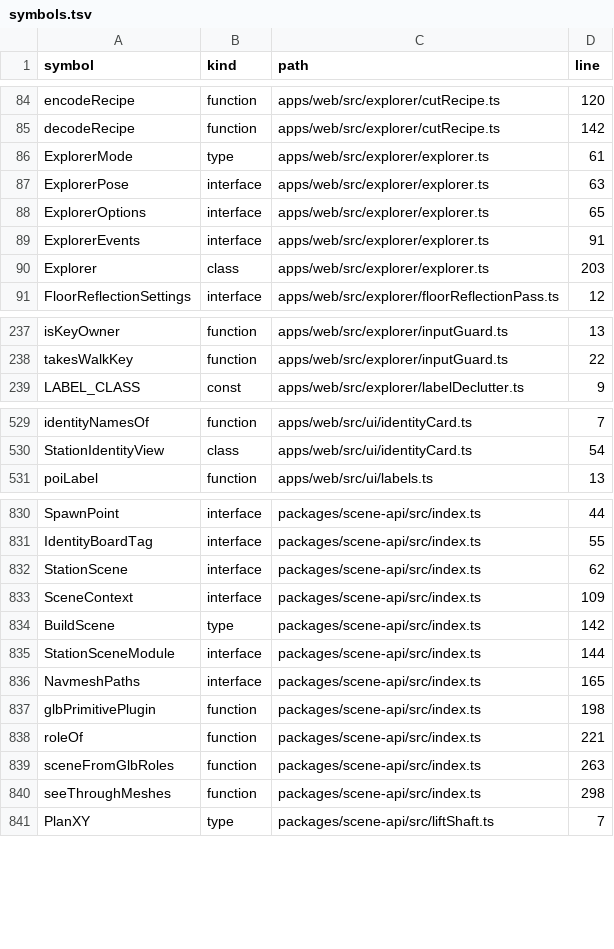
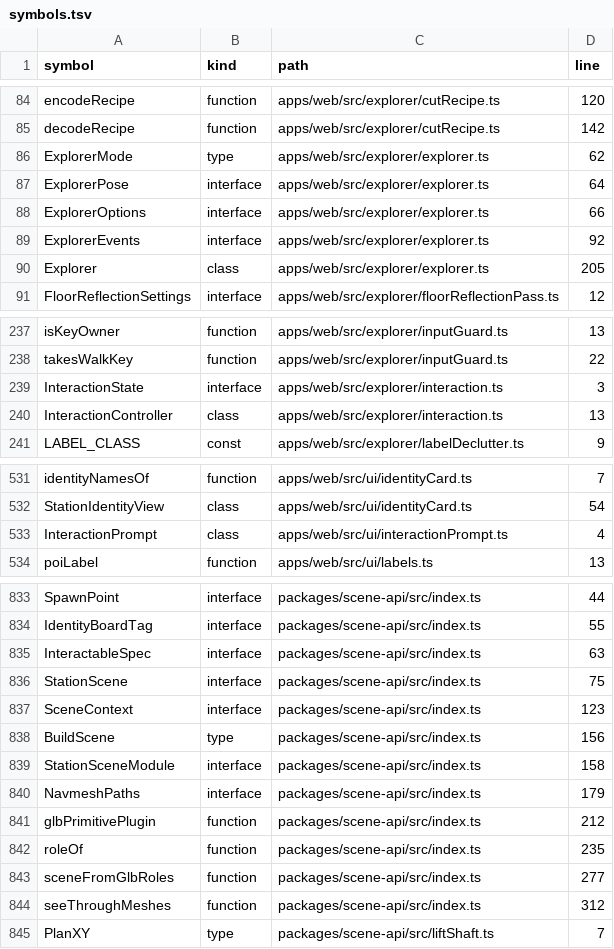
Before and after one commit to nurockplayer/gteki, a TSV file: docs/map/symbols.tsv, drawn as a sheet; only a part is shown, gaps mark what is left out; the diff covers the shown part only.

```diff
--- a/docs/map/symbols.tsv
+++ b/docs/map/symbols.tsv
@@ -85,7 +85,7 @@ encodeRecipe	function	apps/web/src/explorer/cutRecipe.ts	120
 decodeRecipe	function	apps/web/src/explorer/cutRecipe.ts	142
-ExplorerMode	type	apps/web/src/explorer/explorer.ts	61
-ExplorerPose	interface	apps/web/src/explorer/explorer.ts	63
-ExplorerOptions	interface	apps/web/src/explorer/explorer.ts	65
-ExplorerEvents	interface	apps/web/src/explorer/explorer.ts	91
-Explorer	class	apps/web/src/explorer/explorer.ts	203
+ExplorerMode	type	apps/web/src/explorer/explorer.ts	62
+ExplorerPose	interface	apps/web/src/explorer/explorer.ts	64
+ExplorerOptions	interface	apps/web/src/explorer/explorer.ts	66
+ExplorerEvents	interface	apps/web/src/explorer/explorer.ts	92
+Explorer	class	apps/web/src/explorer/explorer.ts	205
 FloorReflectionSettings	interface	apps/web/src/explorer/floorReflectionPass.ts	12
@@ -238,2 +238,4 @@ isKeyOwner	function	apps/web/src/explorer/inputGuard.ts	13
 takesWalkKey	function	apps/web/src/explorer/inputGuard.ts	22
+InteractionState	interface	apps/web/src/explorer/interaction.ts	3
+InteractionController	class	apps/web/src/explorer/interaction.ts	13
 LABEL_CLASS	const	apps/web/src/explorer/labelDeclutter.ts	9
@@ -530,2 +532,3 @@ identityNamesOf	function	apps/web/src/ui/identityCard.ts	7
 StationIdentityView	class	apps/web/src/ui/identityCard.ts	54
+InteractionPrompt	class	apps/web/src/ui/interactionPrompt.ts	4
 poiLabel	function	apps/web/src/ui/labels.ts	13
@@ -831,11 +834,12 @@ SpawnPoint	interface	packages/scene-api/src/index.ts	44
 IdentityBoardTag	interface	packages/scene-api/src/index.ts	55
-StationScene	interface	packages/scene-api/src/index.ts	62
-SceneContext	interface	packages/scene-api/src/index.ts	109
-BuildScene	type	packages/scene-api/src/index.ts	142
-StationSceneModule	interface	packages/scene-api/src/index.ts	144
-NavmeshPaths	interface	packages/scene-api/src/index.ts	165
-glbPrimitivePlugin	function	packages/scene-api/src/index.ts	198
-roleOf	function	packages/scene-api/src/index.ts	221
-sceneFromGlbRoles	function	packages/scene-api/src/index.ts	263
-seeThroughMeshes	function	packages/scene-api/src/index.ts	298
+InteractableSpec	interface	packages/scene-api/src/index.ts	63
+StationScene	interface	packages/scene-api/src/index.ts	75
+SceneContext	interface	packages/scene-api/src/index.ts	123
+BuildScene	type	packages/scene-api/src/index.ts	156
+StationSceneModule	interface	packages/scene-api/src/index.ts	158
+NavmeshPaths	interface	packages/scene-api/src/index.ts	179
+glbPrimitivePlugin	function	packages/scene-api/src/index.ts	212
+roleOf	function	packages/scene-api/src/index.ts	235
+sceneFromGlbRoles	function	packages/scene-api/src/index.ts	277
+seeThroughMeshes	function	packages/scene-api/src/index.ts	312
 PlanXY	type	packages/scene-api/src/liftShaft.ts	7
```
Also changed, not shown: 12 edited cells elsewhere in this file, 21 other files.
